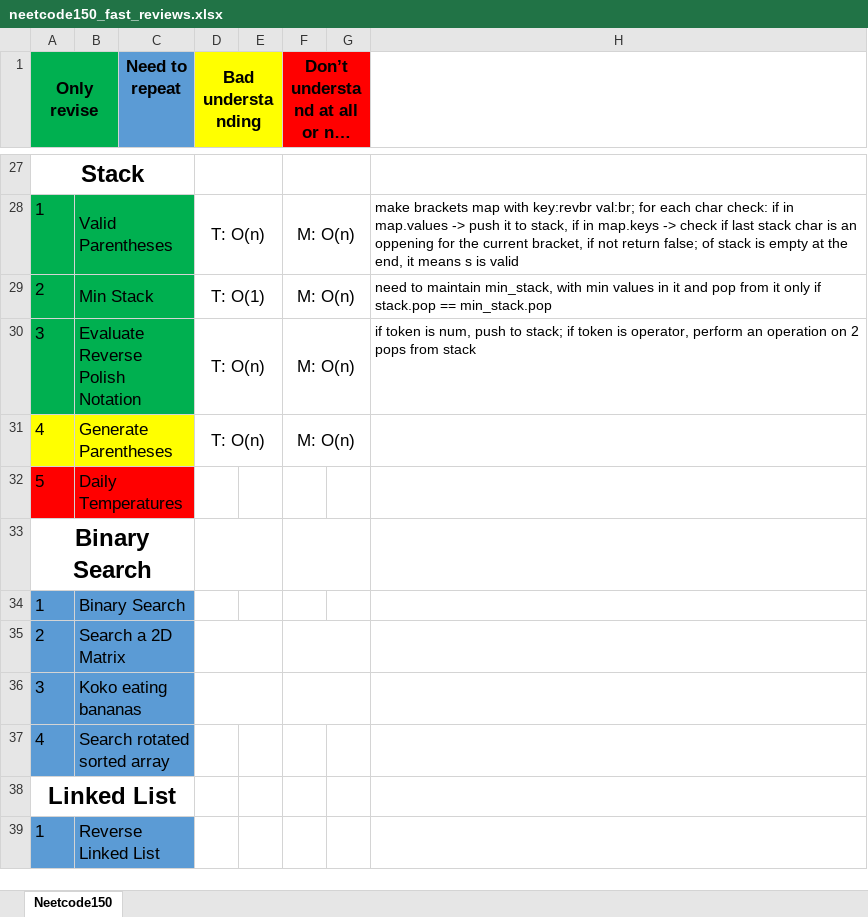
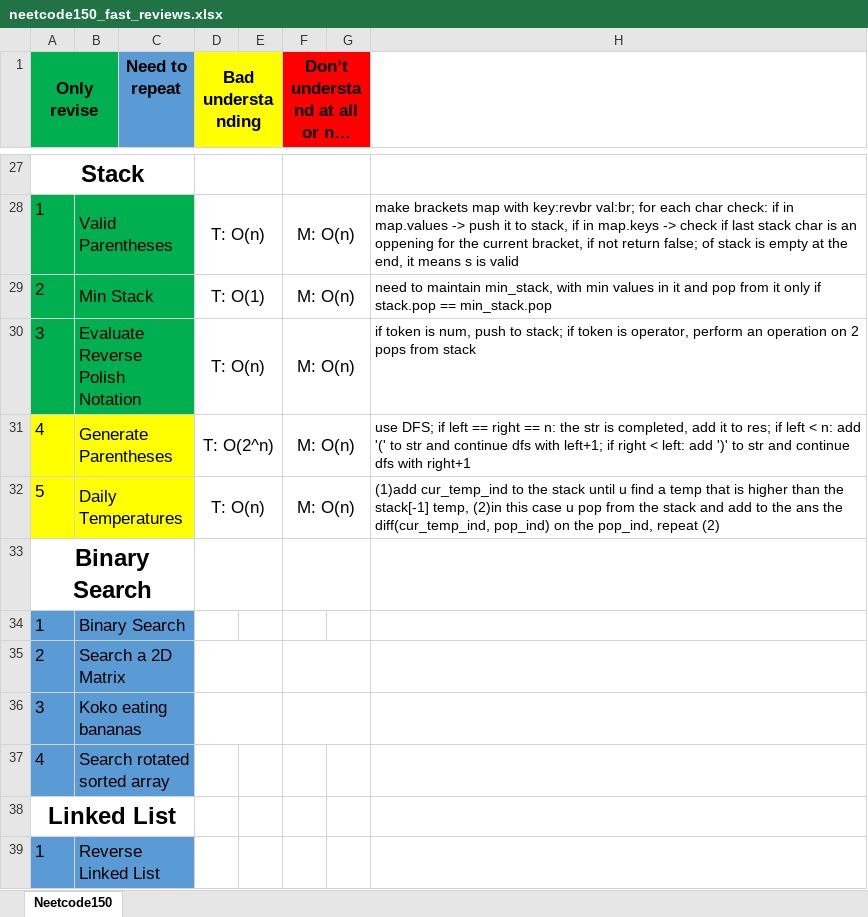
Before and after one commit to mys1erious/algorithms, an Excel workbook: neetcode_150/neetcode150_fast_reviews.xlsx, sheet Neetcode150, drawn as a sheet; only a part is shown, gaps mark what is left out; long unchanged cells end in …; values as stored, in another font and other column widths than the file's, no borders; the diff names each change by its address in the sheet, - before the commit and + after, or states it on an @@ line.

Commit message:
generate_parentheses, daily_temps done

```diff
--- a/neetcode_150/neetcode150_fast_reviews.xlsx (sheet Neetcode150)
+++ b/neetcode_150/neetcode150_fast_reviews.xlsx (sheet Neetcode150)
-D31 (Bad understanding): T: O(n)
+D31 (Bad understanding): T: O(2^n)
-H31: (empty)
+H31: use DFS; if left == right == n: the str is completed, add it to res; if left < n: add '(' to str and continue dfs with left+1; if right < left: add ')' to str and continue dfs with right+1
-A32:C32 fill: #FF0000
+A32:C32 fill: #FFFF00
-D32 (Bad understanding): (empty)
+D32 (Bad understanding): T: O(n)
+D32:E32 merged
-F32: (empty)
+F32: M: O(n)
+F32:G32 merged
-H32: (empty)
+H32: (1)add cur_temp_ind to the stack until u find a temp that is higher than the stack[-1] temp, (2)in this case u pop from the stack and add to the ans the diff(cur_temp_ind, pop_ind) on the pop_ind, repeat (2)
```
Also changed, not shown: 2 other files.
